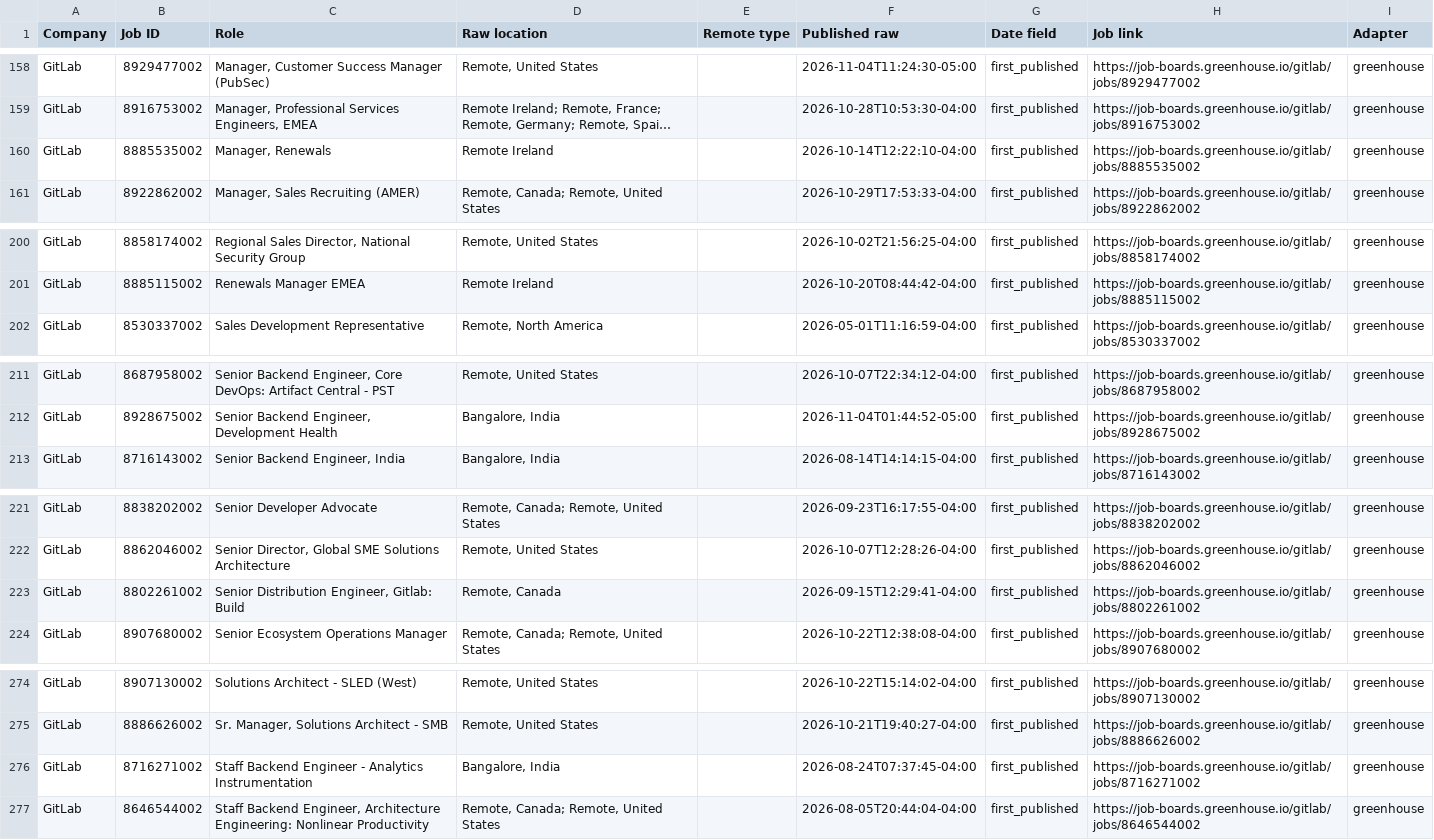
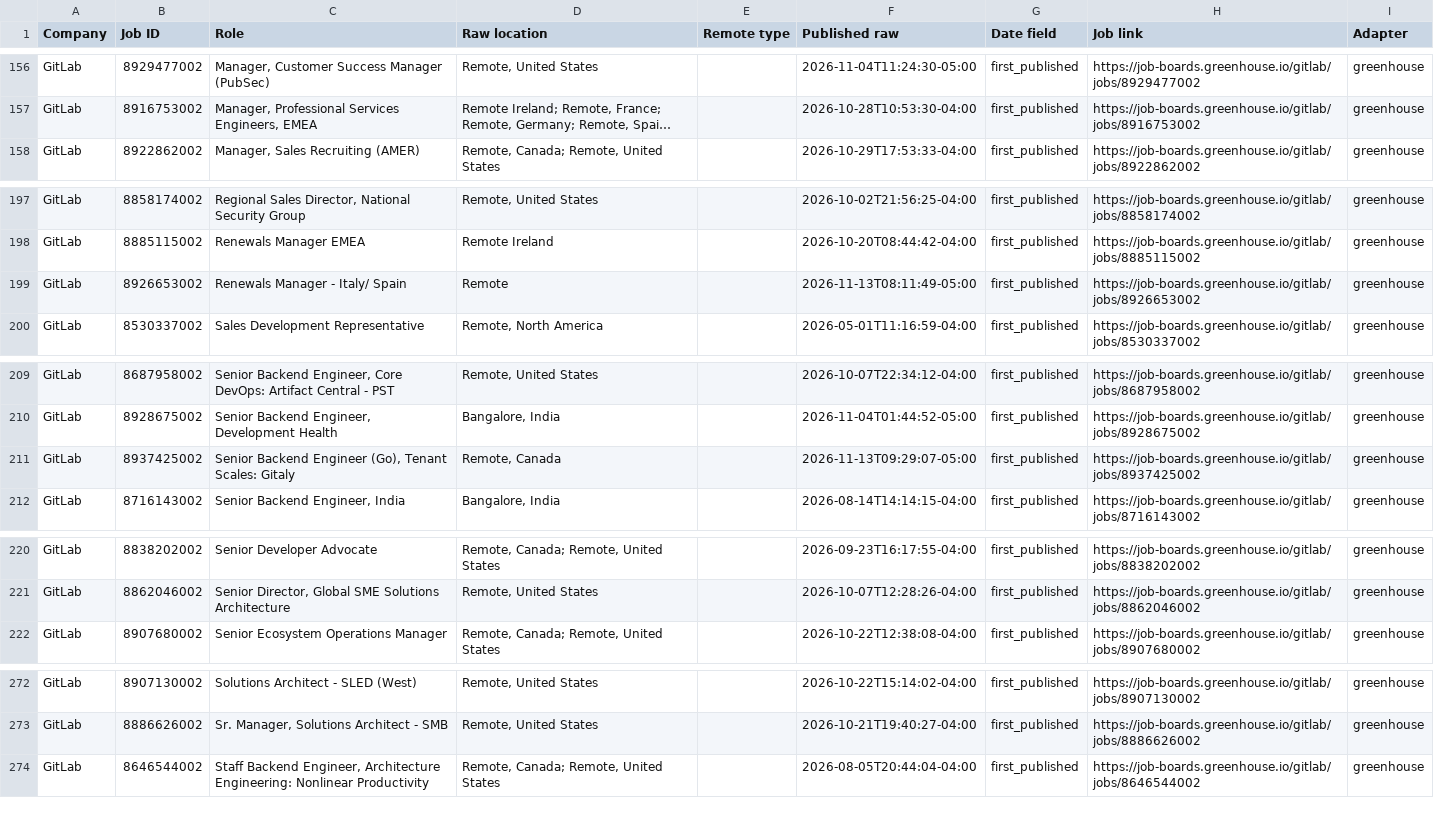
Before and after one commit to agampreetkaurwalia-arch/Remote-and-Impact, a CSV file: output/raw_jobs_audit.csv, drawn as a sheet; only a part is shown, gaps mark what is left out; long unchanged cells end in …; removed rows and columns are numbered as before the commit, all else as after; the diff covers the shown part only; the diff names each change by its address in the sheet, - before the commit and + after, or states it on an @@ line.

Commit message:
Remote radar 2026-11-13T15:27Z

```diff
--- a/output/raw_jobs_audit.csv
+++ b/output/raw_jobs_audit.csv
-row 160: GitLab | 8885535002 | Manager, Renewals | Remote Ireland |  | 2026-10-14T12:22:10-04:00 | first_published | https://job-boards.greenhouse.io/gitlab/jobs/8885535002 | greenhouse
+row 199: GitLab | 8926653002 | Renewals Manager - Italy/ Spain | Remote |  | 2026-11-13T08:11:49-05:00 | first_published | https://job-boards.greenhouse.io/gitlab/jobs/8926653002 | greenhouse
+row 211: GitLab | 8937425002 | Senior Backend Engineer (Go), Tenant Scales: Gitaly | Remote, Canada |  | 2026-11-13T09:29:07-05:00 | first_published | https://job-boards.greenhouse.io/gitlab/jobs/8937425002 | greenhouse
-row 223: GitLab | 8802261002 | Senior Distribution Engineer, Gitlab: Build | Remote, Canada |  | 2026-09-15T12:29:41-04:00 | first_published | https://job-boards.greenhouse.io/gitlab/jobs/8802261002 | greenhouse
-row 276: GitLab | 8716271002 | Staff Backend Engineer - Analytics Instrumentation | Bangalore, India |  | 2026-08-24T07:37:45-04:00 | first_published | https://job-boards.greenhouse.io/gitlab/jobs/8716271002 | greenhouse
```
Also changed, not shown: 2 added rows, 6 removed rows, 3 moved rows and 6 edited cells elsewhere in this file, output/role_audit.csv, output/source_health.csv, 3 other files.
